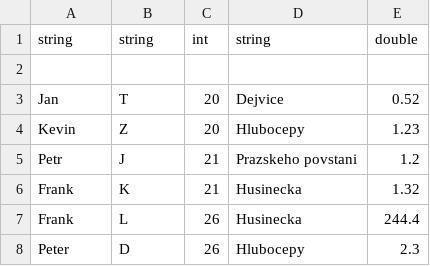
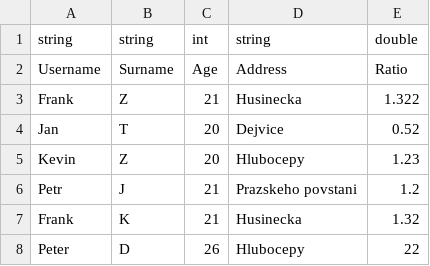
Before and after one commit to kappyn/bi-pa2, a CSV file: sw/semestral/examples/import/a.csv, drawn as a sheet.

```diff
--- a/sw/semestral/examples/import/a.csv
+++ b/sw/semestral/examples/import/a.csv
@@ -1,3 +1,4 @@
 string, string, int, string, double
-
+Username, Surname, Age, Address, Ratio
+Frank, Z, 21, Husinecka, 1.322
 Jan, T, 20, Dejvice, 0.52
@@ -6,3 +7,2 @@ Petr, J, 21, Prazskeho povstani, 1.2
 Frank, K, 21, Husinecka, 1.32
-Frank, L, 26, Husinecka, 244.4
-Peter, D, 26, Hlubocepy, 2.3
+Peter, D, 26, Hlubocepy, 22
```
Also changed, not shown: 12 other files.
